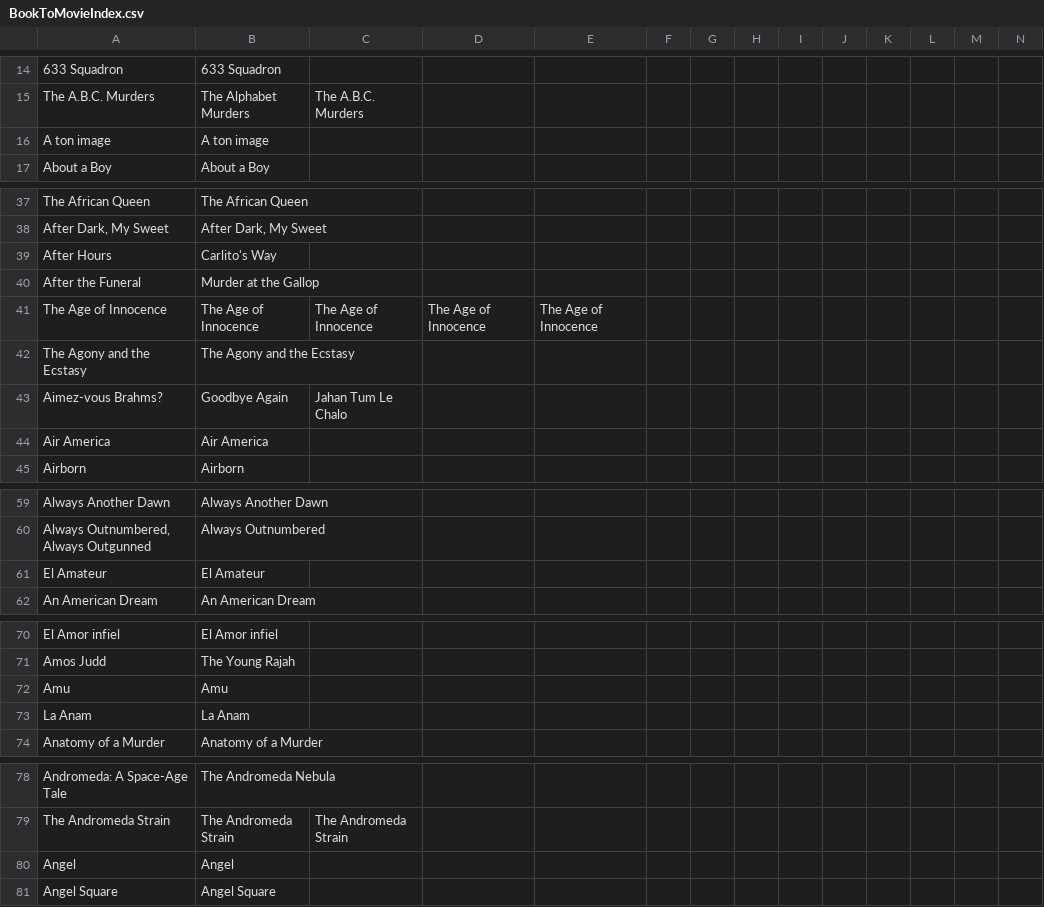
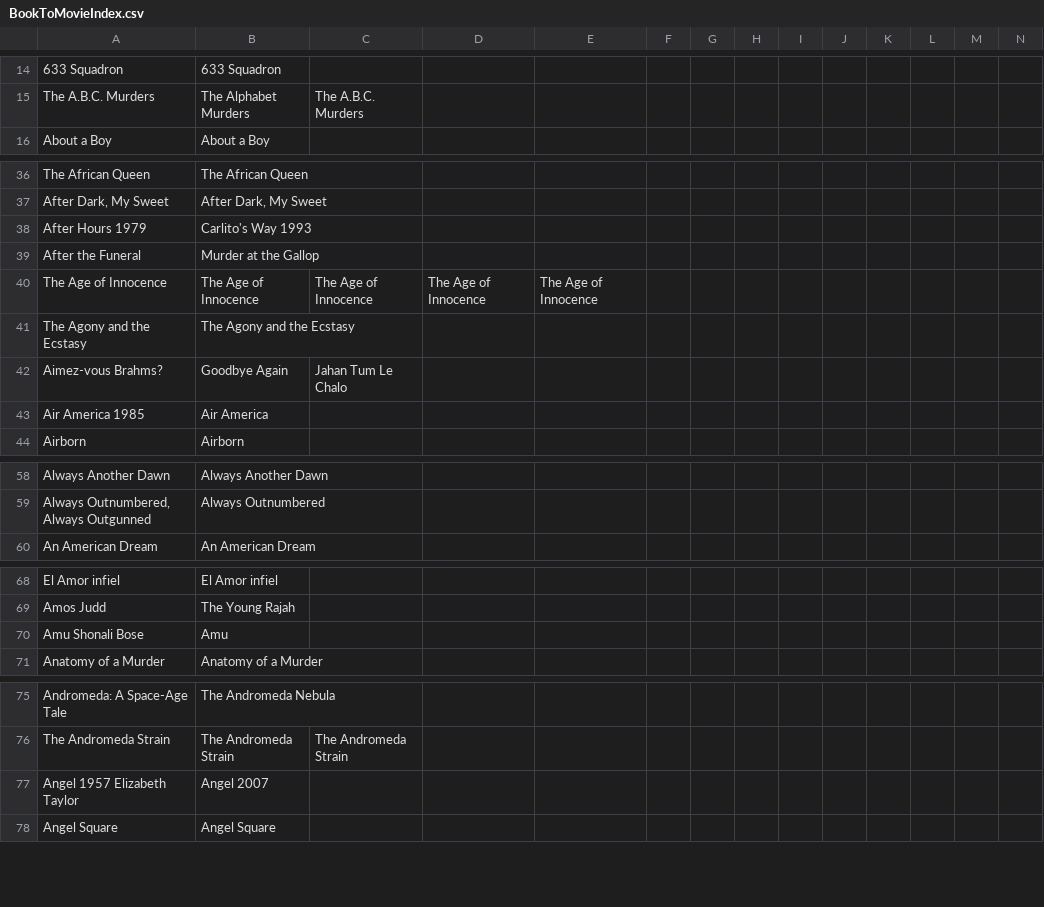
Before and after one commit to Isaac-V/Book-to-Movie, a CSV file: Data/BookToMovieIndex.csv, drawn as a sheet; only a part is shown, gaps mark what is left out; removed rows and columns are numbered as before the commit, all else as after; rows hold the shown columns only; the diff covers the shown part only; the diff names each change by its address in the sheet, - before the commit and + after, or states it on an @@ line.

```diff
--- a/Data/BookToMovieIndex.csv
+++ b/Data/BookToMovieIndex.csv
-row 16: A ton image | A ton image
-row 39: After Hours | Carlito's Way
+row 38: After Hours 1979 | Carlito's Way 1993
-A43: Air America
+A43: Air America 1985
-row 61: El Amateur | El Amateur
-A70: Amu
+A70: Amu Shonali Bose
-row 73: La Anam | La Anam
-row 80: Angel | Angel
+row 77: Angel 1957 Elizabeth Taylor | Angel 2007
```
Also changed, not shown: 1 edited cell elsewhere in this file, 2 other files.
